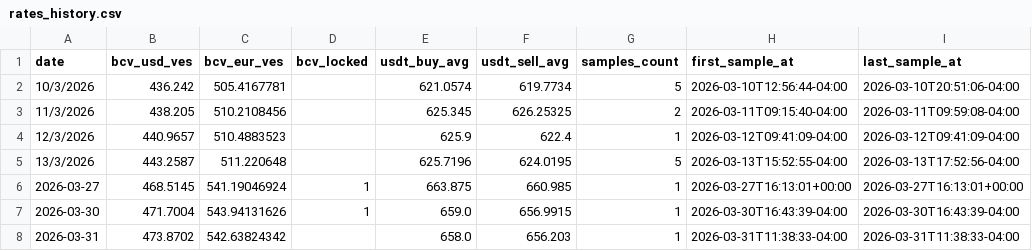
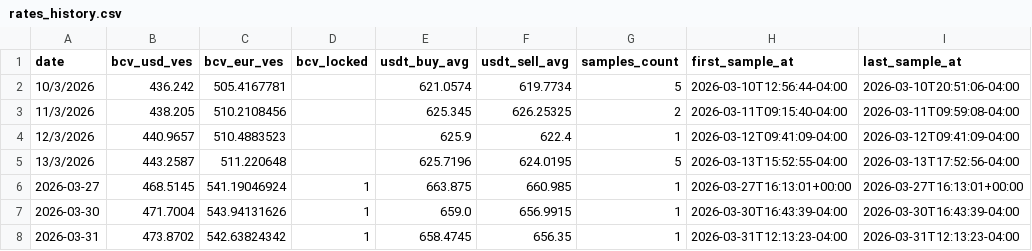
Before and after one commit to vhurdaneta/trmnl-currency-plugin, a CSV file: data/rates_history.csv, drawn as a sheet.

```diff
--- a/data/rates_history.csv
+++ b/data/rates_history.csv
@@ -7,2 +7,2 @@ date,bcv_usd_ves,bcv_eur_ves,bcv_locked,usdt_buy_avg,usdt_sell_avg,samples_count
 2026-03-30,471.7004,543.94131626,1,659.0,656.9915,1,2026-03-30T16:43:39-04:00,2026-03-30T16:43:39-04:00
-2026-03-31,473.8702,542.63824342,,658.0,656.203,1,2026-03-31T11:38:33-04:00,2026-03-31T11:38:33-04:00
+2026-03-31,473.8702,542.63824342,1,658.4745,656.35,1,2026-03-31T12:13:23-04:00,2026-03-31T12:13:23-04:00
```
Also changed, not shown: 1 other file.
